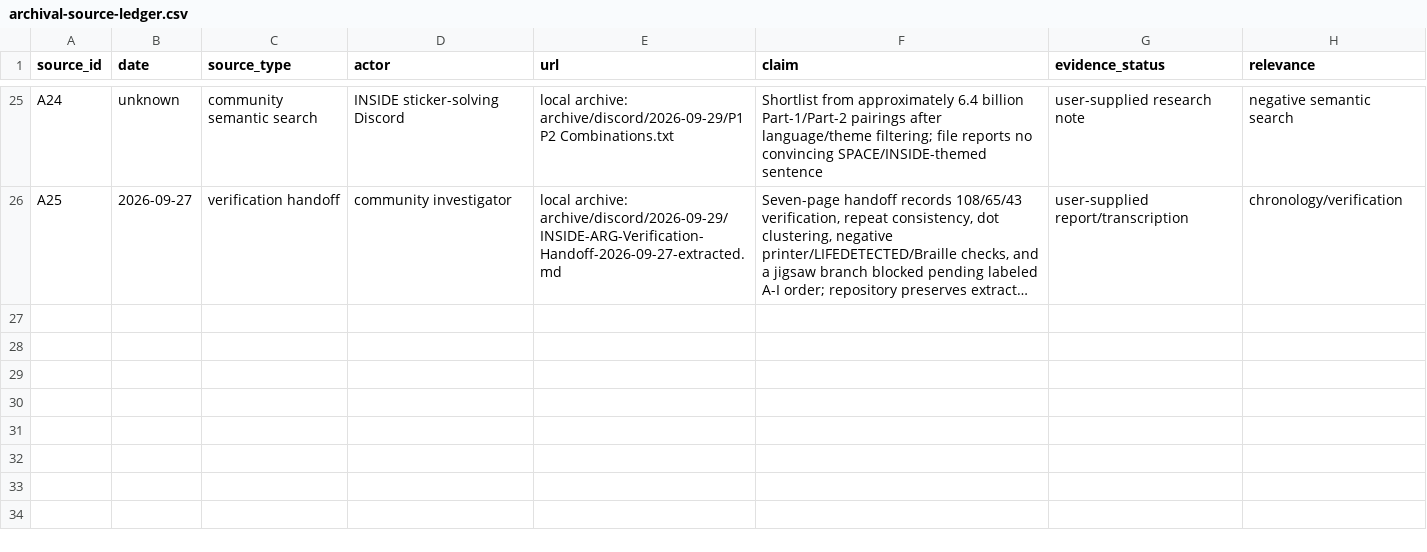
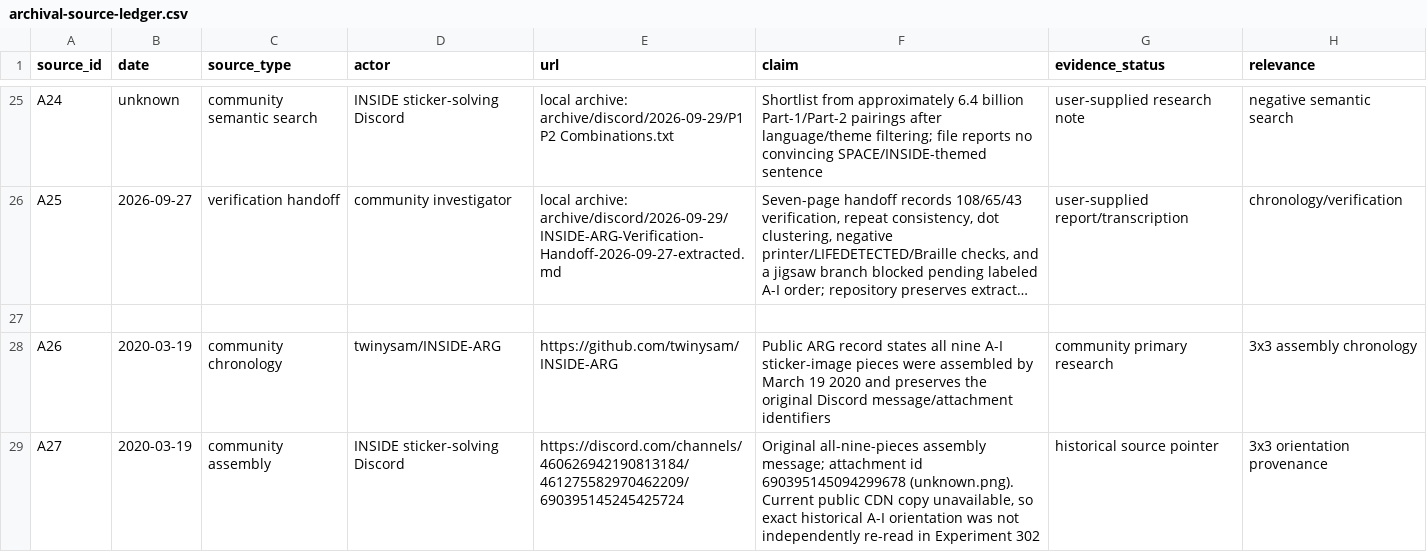
Before and after one commit to gamesbyian/GRA-EDISNI, a CSV file: data/archival-source-ledger.csv, drawn as a sheet; only a part is shown, gaps mark what is left out; long unchanged cells end in …; the diff names each change by its address in the sheet, - before the commit and + after, or states it on an @@ line.

Commit message:
Data: ledger historical 3x3 provenance anchors

```diff
--- a/data/archival-source-ledger.csv
+++ b/data/archival-source-ledger.csv
+row 27: (empty)
+row 28: A26 | 2020-03-19 | community chronology | twinysam/INSIDE-ARG | https://github.com/twinysam/INSIDE-ARG | Public ARG record states all nine A-I sticker-image pieces were assembled by March 19 2020 and preserves the original Discord message/attachment identifiers | community primary research | 3x3 assembly chronology
+row 29: A27 | 2020-03-19 | community assembly | INSIDE sticker-solving Discord | https://discord.com/channels/460626942190813184/461275582970462209/690395145245425724 | Original all-nine-pieces assembly message; attachment id 690395145094299678 (unknown.png). Current public CDN copy unavailable, so exact historical A-I orientation was not independently re-read in Experiment 302 | historical source pointer | 3x3 orientation provenance
```
